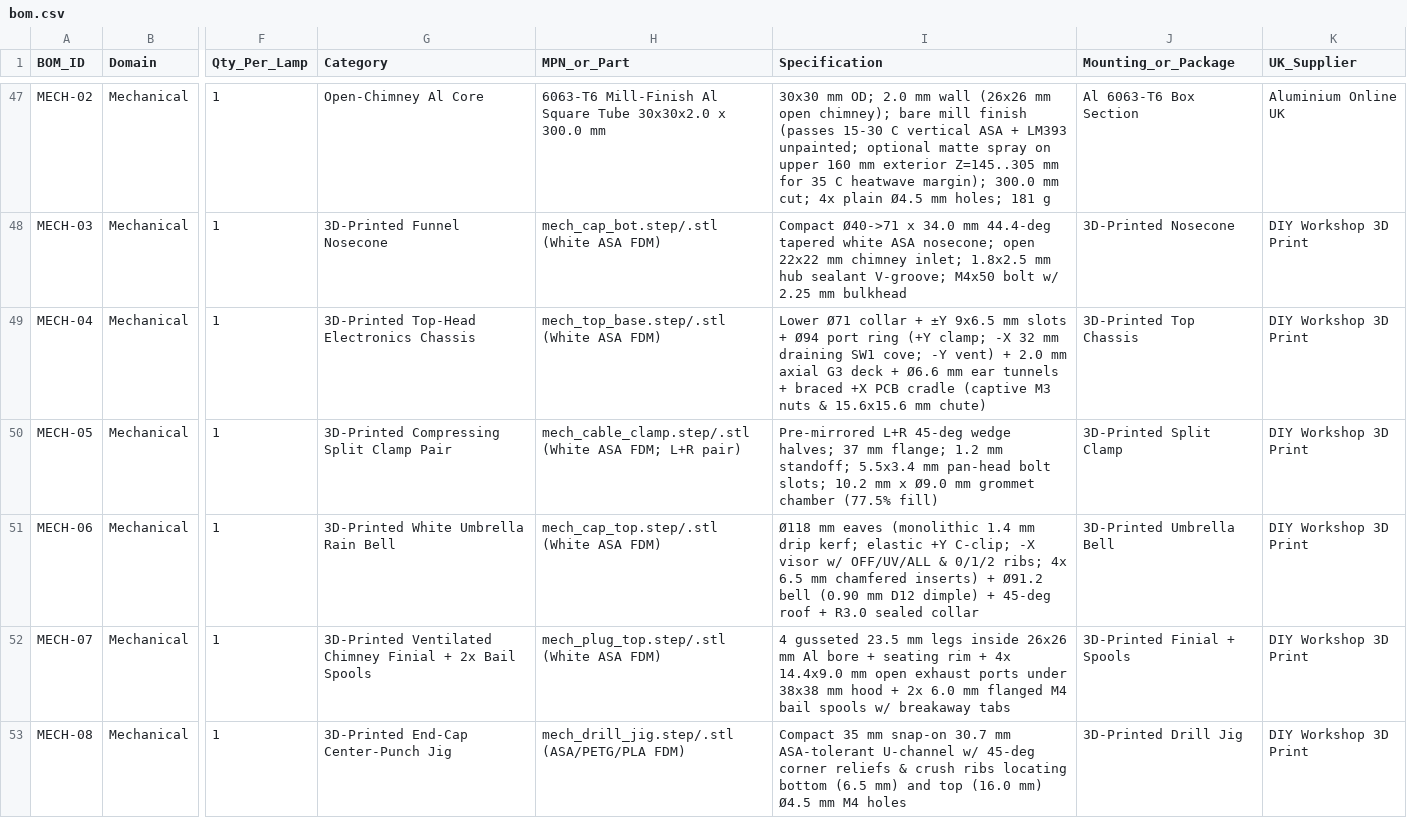
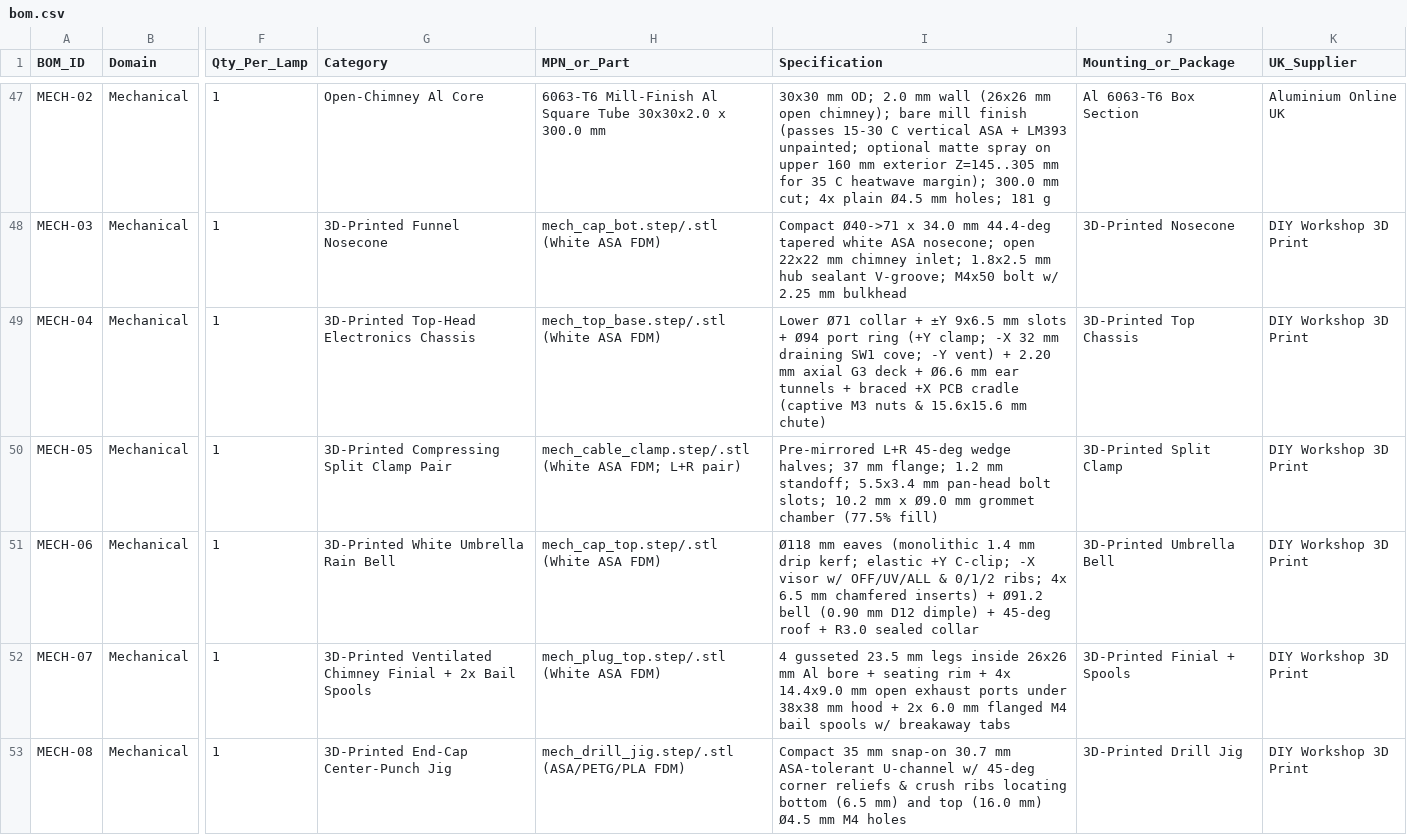
Before and after one commit to alimuldal/lepiled, a CSV file: bom/bom.csv, drawn as a sheet; only a part is shown, gaps mark what is left out; the diff covers the shown part only; the diff names each change by its address in the sheet, - before the commit and + after, or states it on an @@ line.

```diff
--- a/bom/bom.csv
+++ b/bom/bom.csv
-I49 (Specification): …vent) + 2.0 mm axial…
+I49 (Specification): …vent) + 2.20 mm axial…
```
Also changed, not shown: 12 edited cells elsewhere in this file, mechanical_design/MECH_PARTS.csv, 27 other files.
